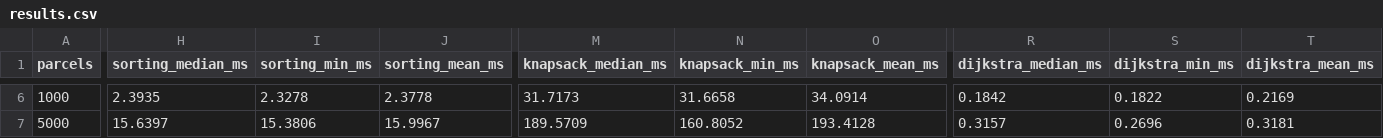
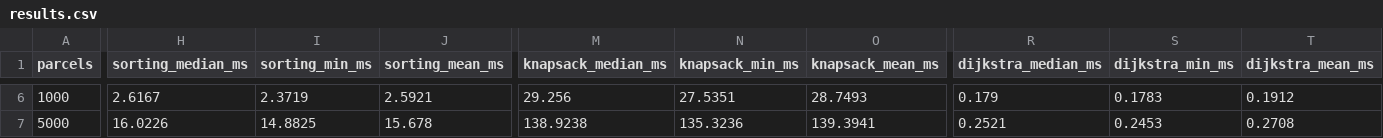
Before and after one commit to manasaggarwal1107-ctrl/DAA-CAPSTONE, a CSV file: docs/benchmarks/results.csv, drawn as a sheet; only a part is shown, gaps mark what is left out; the diff covers the shown part only; the diff names each change by its address in the sheet, - before the commit and + after, or states it on an @@ line.

```diff
--- a/docs/benchmarks/results.csv
+++ b/docs/benchmarks/results.csv
-H6 (sorting_median_ms): 2.3935
+H6 (sorting_median_ms): 2.6167
-I6 (sorting_min_ms): 2.3278
+I6 (sorting_min_ms): 2.3719
-J6 (sorting_mean_ms): 2.3778
+J6 (sorting_mean_ms): 2.5921
-M6 (knapsack_median_ms): 31.7173
+M6 (knapsack_median_ms): 29.256
-N6 (knapsack_min_ms): 31.6658
+N6 (knapsack_min_ms): 27.5351
-O6 (knapsack_mean_ms): 34.0914
+O6 (knapsack_mean_ms): 28.7493
-R6 (dijkstra_median_ms): 0.1842
+R6 (dijkstra_median_ms): 0.179
-S6 (dijkstra_min_ms): 0.1822
+S6 (dijkstra_min_ms): 0.1783
-T6 (dijkstra_mean_ms): 0.2169
+T6 (dijkstra_mean_ms): 0.1912
-H7 (sorting_median_ms): 15.6397
+H7 (sorting_median_ms): 16.0226
-I7 (sorting_min_ms): 15.3806
+I7 (sorting_min_ms): 14.8825
-J7 (sorting_mean_ms): 15.9967
+J7 (sorting_mean_ms): 15.678
-M7 (knapsack_median_ms): 189.5709
+M7 (knapsack_median_ms): 138.9238
-N7 (knapsack_min_ms): 160.8052
+N7 (knapsack_min_ms): 135.3236
-O7 (knapsack_mean_ms): 193.4128
+O7 (knapsack_mean_ms): 139.3941
-R7 (dijkstra_median_ms): 0.3157
+R7 (dijkstra_median_ms): 0.2521
-S7 (dijkstra_min_ms): 0.2696
+S7 (dijkstra_min_ms): 0.2453
-T7 (dijkstra_mean_ms): 0.3181
+T7 (dijkstra_mean_ms): 0.2708
```
Also changed, not shown: 56 edited cells elsewhere in this file, 7 other files.
